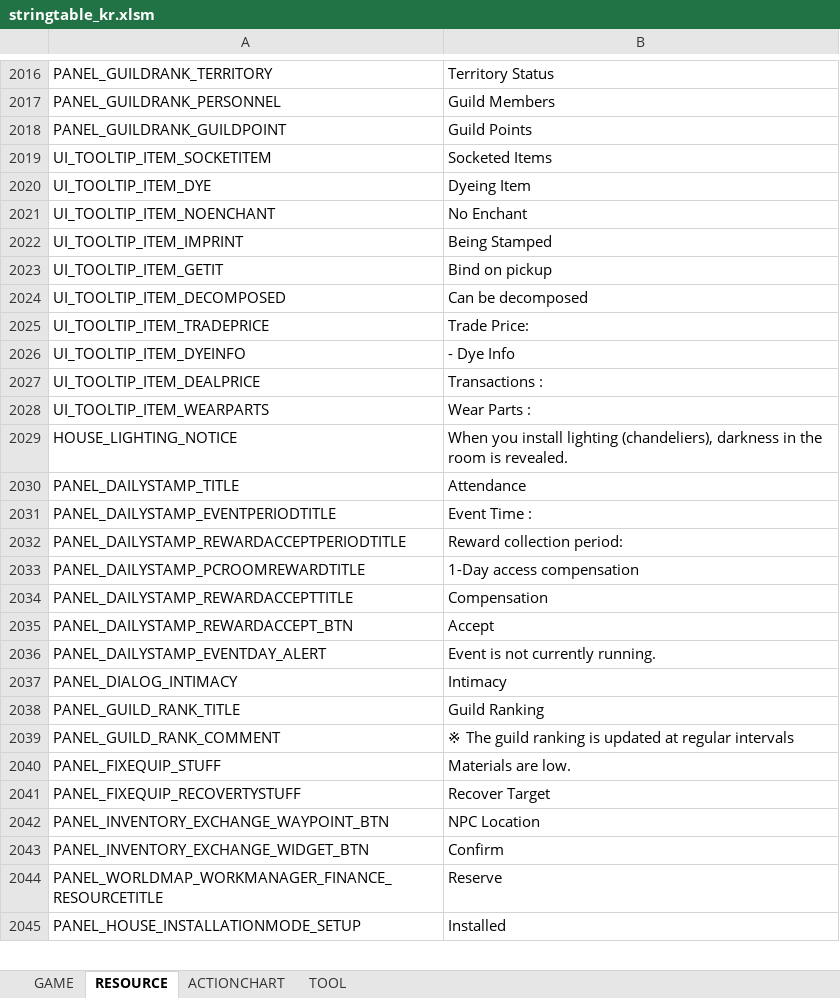
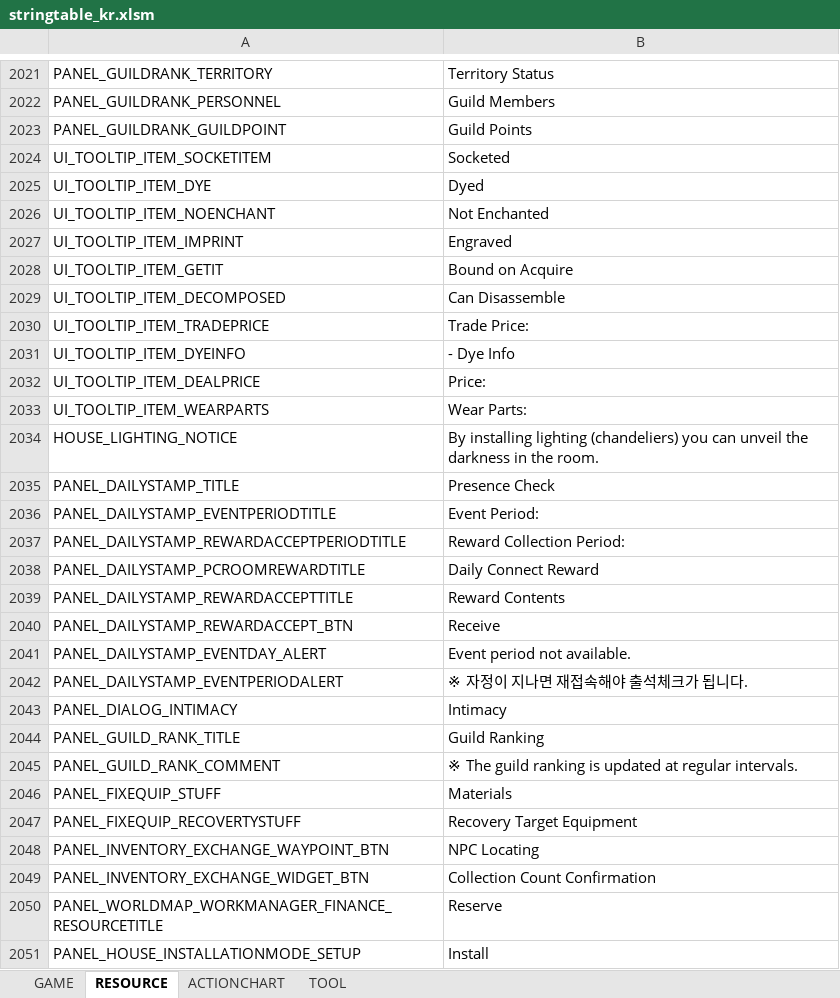
Before and after one commit to Lykii22/BDORUS, an Excel workbook: prestringtable/kr/stringtable_kr.xlsm, sheet RESOURCE, drawn as a sheet; only a part is shown, gaps mark what is left out; values as stored, in another font and other column widths than the file's, no borders; addresses are those after the commit; the diff covers the shown part only; the diff names each change by its address in the sheet, - before the commit and + after, or states it on an @@ line.

```diff
--- a/prestringtable/kr/stringtable_kr.xlsm (sheet RESOURCE)
+++ b/prestringtable/kr/stringtable_kr.xlsm (sheet RESOURCE)
-B2024: Socketed Items
+B2024: Socketed
-B2025: Dyeing Item
+B2025: Dyed
-B2026: No Enchant
+B2026: Not Enchanted
-B2027: Being Stamped
+B2027: Engraved
-B2028: Bind on pickup
+B2028: Bound on Acquire
-B2029: Can be decomposed
+B2029: Can Disassemble
-B2032: Transactions :
+B2032: Price:
-B2033: Wear Parts :
+B2033: Wear Parts:
-B2034: When you install lighting (chandeliers), darkness in the room is revealed.
+B2034: By installing lighting (chandeliers) you can unveil the darkness in the room.
-B2035: Attendance
+B2035: Presence Check
-B2036: Event Time :
+B2036: Event Period:
-B2037: Reward collection period:
+B2037: Reward Collection Period:
-B2038: 1-Day access compensation
+B2038: Daily Connect Reward
-B2039: Compensation
+B2039: Reward Contents
-B2040: Accept
+B2040: Receive
-B2041: Event is not currently running.
+B2041: Event period not available.
+row 2042: PANEL_DAILYSTAMP_EVENTPERIODALERT | ※ 자정이 지나면 재접속해야 출석체크가 됩니다.
-B2045: …at regular intervals
+B2045: …at regular intervals.
-B2046: Materials are low.
+B2046: Materials
-B2047: Recover Target
+B2047: Recovery Target Equipment
-B2048: NPC Location
+B2048: NPC Locating
-B2049: Confirm
+B2049: Collection Count Confirmation
-B2051: Installed
+B2051: Install
```
Also changed, not shown: 41 added rows and 91 edited cells elsewhere in this sheet, sheet GAME, sheet TOOL, sheet ACTIONCHART, prestringtable/kr/stringtable_cutscene_kr.xlsm, prestringtable/kr/symbolnostringtable_kr.xlsm, 4 other files.
